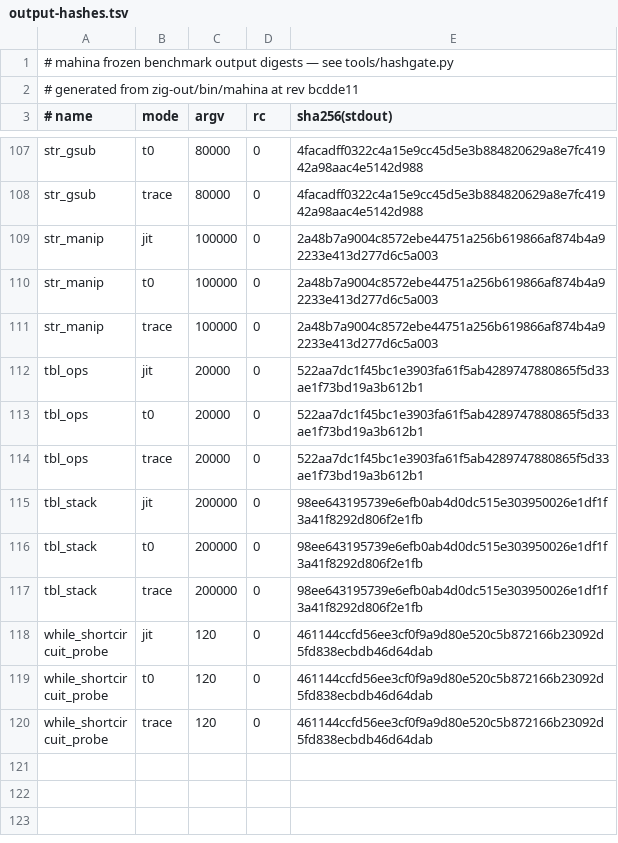
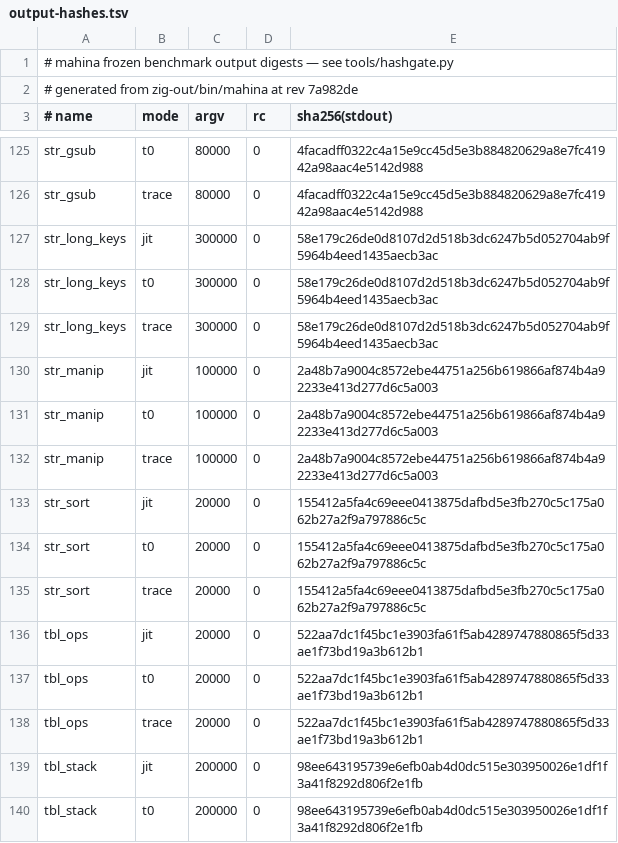
Before and after one commit to serialexp/lune, a TSV file: bench/refs/output-hashes.tsv, drawn as a sheet; only a part is shown, gaps mark what is left out; the shorter side is filled out with more unchanged rows; the diff covers the shown part only.

```diff
--- a/bench/refs/output-hashes.tsv
+++ b/bench/refs/output-hashes.tsv
@@ -1,3 +1,3 @@
 # mahina frozen benchmark output digests — see tools/hashgate.py
-# generated from zig-out/bin/mahina at rev bcdde11
+# generated from zig-out/bin/mahina at rev 7a982de
 # name	mode	argv	rc	sha256(stdout)
@@ -108,2 +126,5 @@ str_gsub	t0	80000	0	4facadff0322c4a15e9cc45d5e3b884820629a8e7fc41942a98aac4e5142
 str_gsub	trace	80000	0	4facadff0322c4a15e9cc45d5e3b884820629a8e7fc41942a98aac4e5142d988
+str_long_keys	jit	300000	0	58e179c26de0d8107d2d518b3dc6247b5d052704ab9f5964b4eed1435aecb3ac
+str_long_keys	t0	300000	0	58e179c26de0d8107d2d518b3dc6247b5d052704ab9f5964b4eed1435aecb3ac
+str_long_keys	trace	300000	0	58e179c26de0d8107d2d518b3dc6247b5d052704ab9f5964b4eed1435aecb3ac
 str_manip	jit	100000	0	2a48b7a9004c8572ebe44751a256b619866af874b4a92233e413d277d6c5a003
@@ -111,2 +132,5 @@ str_manip	t0	100000	0	2a48b7a9004c8572ebe44751a256b619866af874b4a92233e413d277d6
 str_manip	trace	100000	0	2a48b7a9004c8572ebe44751a256b619866af874b4a92233e413d277d6c5a003
+str_sort	jit	20000	0	155412a5fa4c69eee0413875dafbd5e3fb270c5c175a062b27a2f9a797886c5c
+str_sort	t0	20000	0	155412a5fa4c69eee0413875dafbd5e3fb270c5c175a062b27a2f9a797886c5c
+str_sort	trace	20000	0	155412a5fa4c69eee0413875dafbd5e3fb270c5c175a062b27a2f9a797886c5c
 tbl_ops	jit	20000	0	522aa7dc1f45bc1e3903fa61f5ab4289747880865f5d33ae1f73bd19a3b612b1
```
Also changed, not shown: 18 added rows elsewhere in this file.
